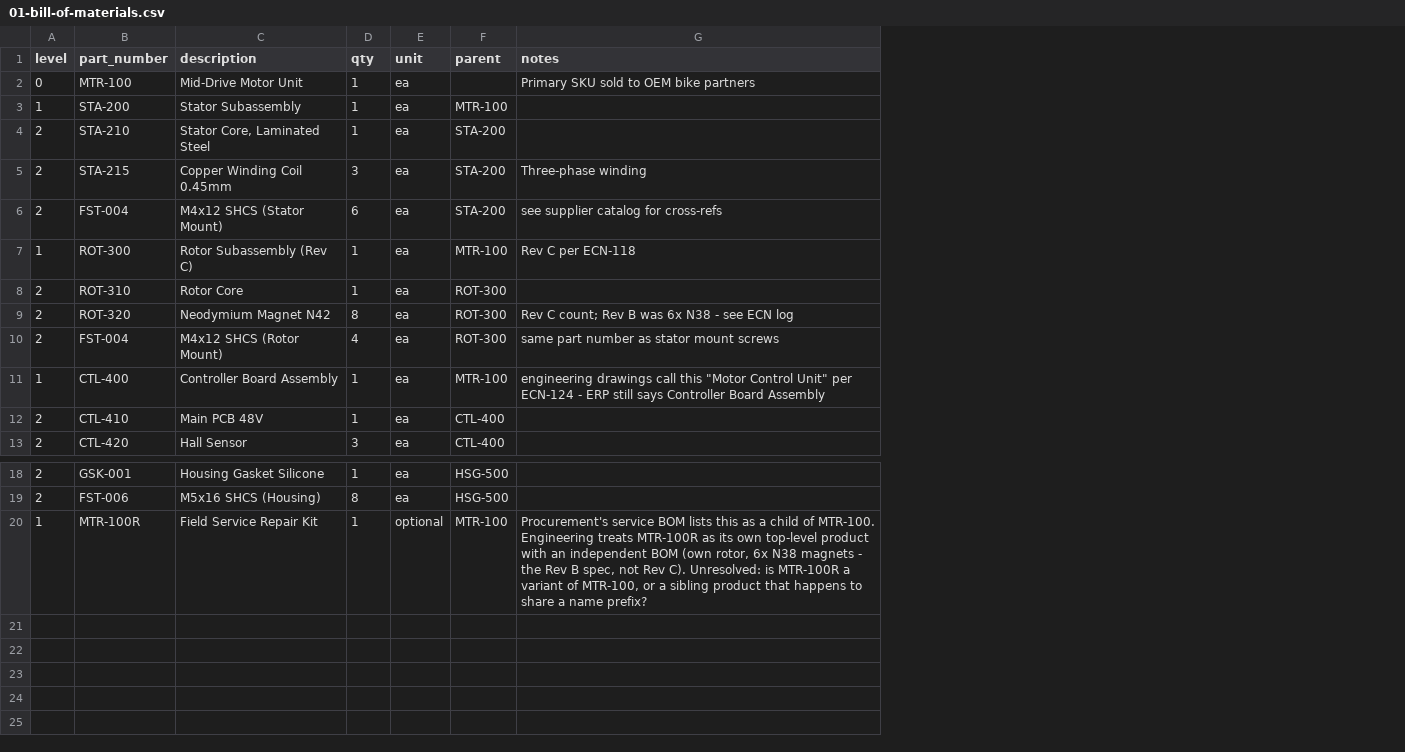
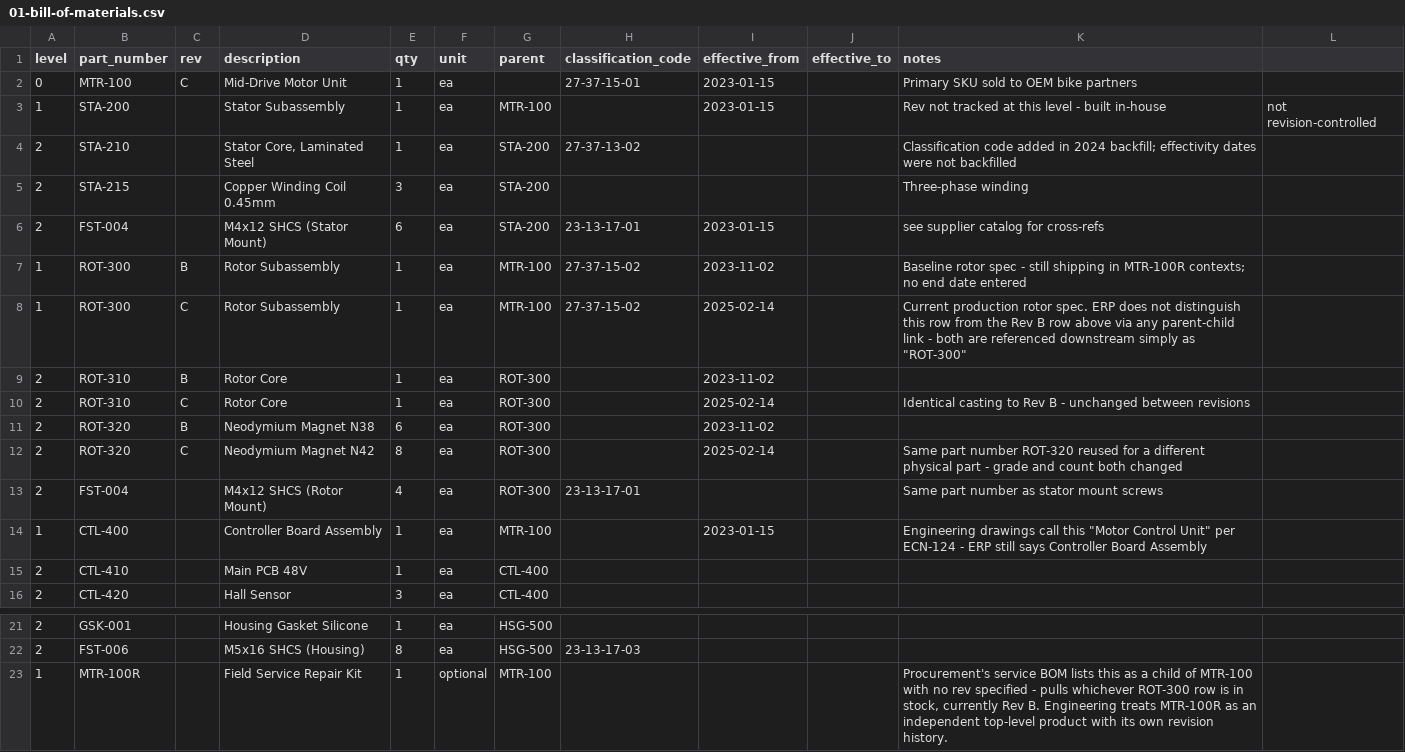
Before and after one commit to onekq/ontology, a CSV file: verticals/manufacturing/materials/01-bill-of-materials.csv, drawn as a sheet; only a part is shown, gaps mark what is left out; addresses are those after the commit; the diff names each change by its address in the sheet, - before the commit and + after, or states it on an @@ line.

Commit message:
Ground manufacturing vertical in real ontology vocabulary (IOF Core, PROV-O, SKOS, QUDT)
- Rewrite BOM with effectivity dates + classification codes, encoding the
  Rev B/C concurrent-shipping problem and identifier reuse (ROT-320) directly
  in the data instead of prose
- Split supplier catalog into Manufacturer vs Supplier roles per IOF Core
- Add requirements register with three stale satisfied-by links, including
  one real compliance-stakes case (REQ-002 torque)
- Rewrite Draft/Resolve/Validate stages against real IOF Core, PROV-O, SKOS,
  and QUDT vocabulary instead of invented relation names
- Make Resolve stage an actual one-at-a-time sequential reveal, fixing the
  contradiction where it previously showed all conflicts at once despite
  unfold.md's own 'never batch conflicts' rule
- Wrap all materials as styled HTML instead of raw .csv/.md downloads
- Add output/ontology.ttl, a real Turtle serialization verified to parse
  with rdflib

```diff
--- a/verticals/manufacturing/materials/01-bill-of-materials.csv
+++ b/verticals/manufacturing/materials/01-bill-of-materials.csv
+column C (rev), row 2: C; rows 8-9: C | B; row 12: C
+column H (classification_code), rows 2-6: 27-37-15-01 |  | 27-37-13-02 |  | 23-13-17-01; row 8: 27-37-15-02; row 13: 23-13-17-01; row 22: 23-13-17-03
+column I (effective_from), rows 2-6: 2023-01-15 | 2023-01-15 |  |  | 2023-01-15; rows 8-9: 2025-02-14 | 2023-11-02; rows 12-14: 2025-02-14 |  | 2023-01-15
+column J (effective_to), empty
+column L, row 3: not revision-controlled
-K3 (notes): (empty)
+K3 (notes): Rev not tracked at this level - built in-house
-K4 (notes): (empty)
+K4 (notes): Classification code added in 2024 backfill; effectivity dates were not backfilled
+row 7: 1 | ROT-300 | B | Rotor Subassembly | 1 | ea | MTR-100 | 27-37-15-02 | 2023-11-02 |  | Baseline rotor spec - still shipping in MTR-100R contexts; no end date entered
-D8 (description): Rotor Subassembly (Rev C)
+D8 (description): Rotor Subassembly
-K8 (notes): Rev C per ECN-118
+K8 (notes): Current production rotor spec. ERP does not distinguish this row from the Rev B row above via any parent-child link - both are referenced downstream simply as "ROT-300"
+row 10: 2 | ROT-310 | C | Rotor Core | 1 | ea | ROT-300 |  | 2025-02-14 |  | Identical casting to Rev B - unchanged between revisions
+row 11: 2 | ROT-320 | B | Neodymium Magnet N38 | 6 | ea | ROT-300 |  | 2023-11-02
-K12 (notes): Rev C count; Rev B was 6x N38 - see ECN log
+K12 (notes): Same part number ROT-320 reused for a different physical part - grade and count both changed
-K13 (notes): same part number as stator mount screws
+K13 (notes): Same part number as stator mount screws
-K14 (notes): engineering drawings call…
+K14 (notes): Engineering drawings call…
-K23 (notes): …child of MTR-100. Engineering treats MTR-100R as its own top-level product with an independent BOM (own rotor, 6x N38 magnets - the Rev B spec, not Rev C). Unresolved: is MTR-100R a variant of MTR-100, or a sibling product that happens to share a name prefix?
+K23 (notes): …child of MTR-100 with no rev specified - pulls whichever ROT-300 row is in stock, currently Rev B. Engineering treats MTR-100R as an independent top-level product with its own revision history.
```
Also changed, not shown: 17 other files.
